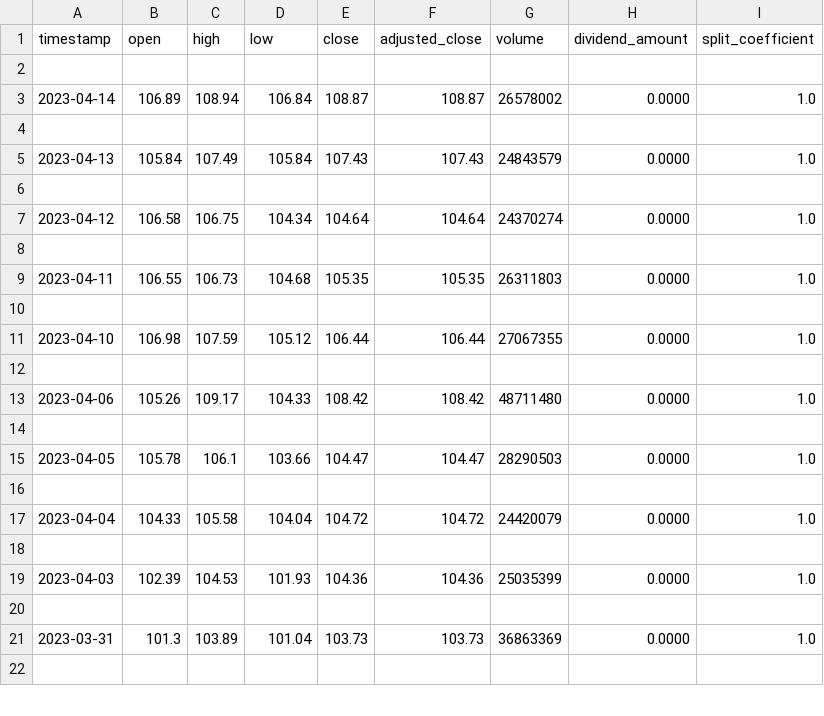
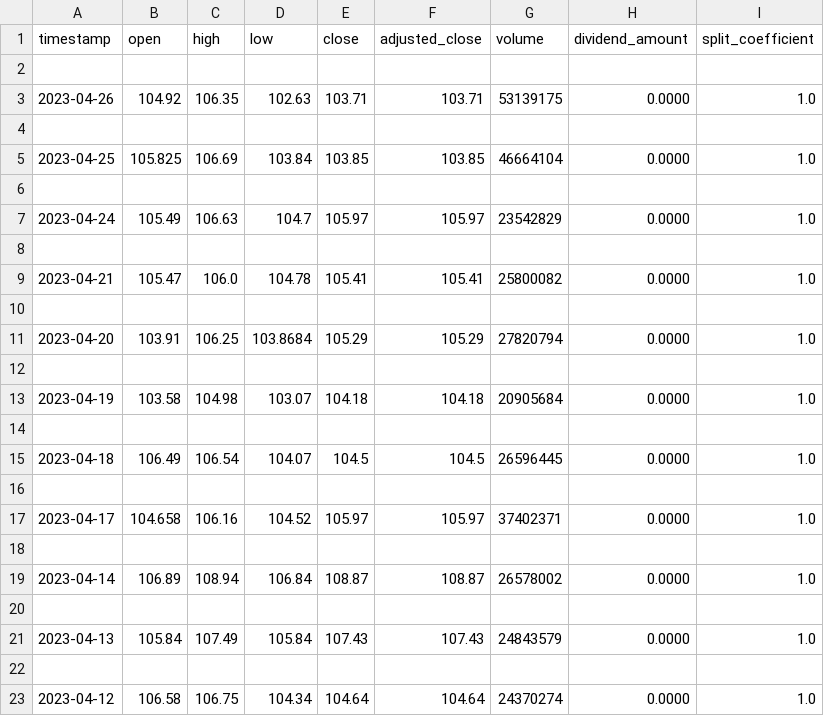
Before and after one commit to AMEY-GAIKAR/StockX, a CSV file: static/assets/csv/GOOGL.csv, drawn as a sheet; only a part is shown; the shorter side is filled out with more unchanged rows; the diff covers the shown part only; the diff names each change by its address in the sheet, - before the commit and + after, or states it on an @@ line.

```diff
--- a/static/assets/csv/GOOGL.csv
+++ b/static/assets/csv/GOOGL.csv
+row 3: 2023-04-26 | 104.92 | 106.35 | 102.63 | 103.71 | 103.71 | 53139175 | 0.0000 | 1.0
+row 4: (empty)
+row 5: 2023-04-25 | 105.825 | 106.69 | 103.84 | 103.85 | 103.85 | 46664104 | 0.0000 | 1.0
+row 6: (empty)
+row 7: 2023-04-24 | 105.49 | 106.63 | 104.7 | 105.97 | 105.97 | 23542829 | 0.0000 | 1.0
+row 8: (empty)
+row 9: 2023-04-21 | 105.47 | 106.0 | 104.78 | 105.41 | 105.41 | 25800082 | 0.0000 | 1.0
+row 10: (empty)
+row 11: 2023-04-20 | 103.91 | 106.25 | 103.8684 | 105.29 | 105.29 | 27820794 | 0.0000 | 1.0
+row 12: (empty)
+row 13: 2023-04-19 | 103.58 | 104.98 | 103.07 | 104.18 | 104.18 | 20905684 | 0.0000 | 1.0
+row 14: (empty)
+row 15: 2023-04-18 | 106.49 | 106.54 | 104.07 | 104.5 | 104.5 | 26596445 | 0.0000 | 1.0
+row 16: (empty)
+row 17: 2023-04-17 | 104.658 | 106.16 | 104.52 | 105.97 | 105.97 | 37402371 | 0.0000 | 1.0
+row 18: (empty)
```
Also changed, not shown: 16 removed rows elsewhere in this file, static/assets/csv/AAPL.csv, static/assets/csv/AMZN.csv, 7 other files.
